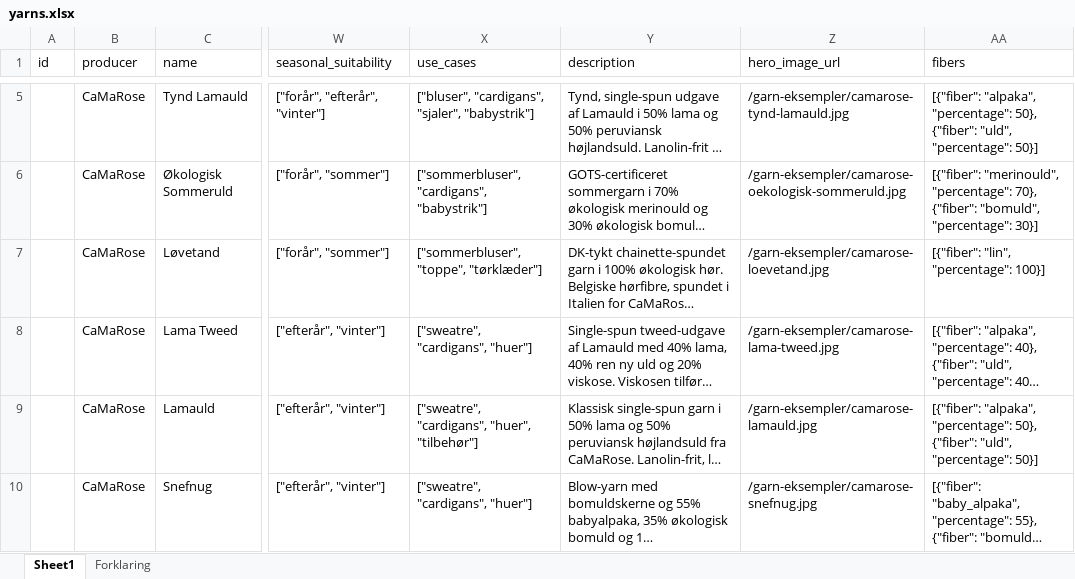
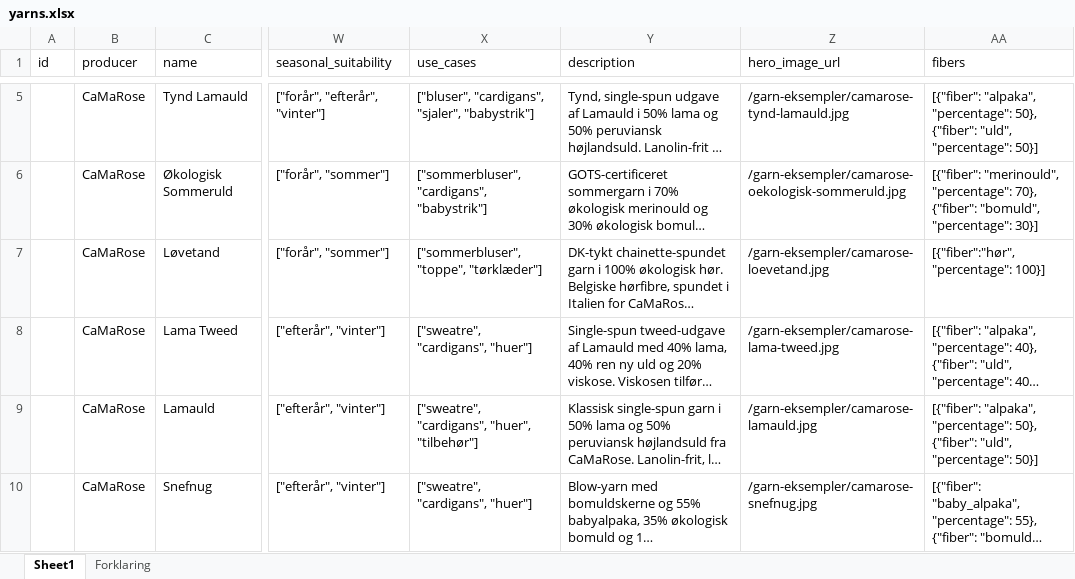
Before and after one commit to hkwermuth/maskerummet, an Excel workbook: content/yarns.xlsx, sheet Sheet1, drawn as a sheet; only a part is shown, gaps mark what is left out; long unchanged cells end in …; values as stored, in another font and other column widths than the file's, no borders; the diff covers the shown part only; the diff names each change by its address in the sheet, - before the commit and + after, or states it on an @@ line.

```diff
--- a/content/yarns.xlsx (sheet Sheet1)
+++ b/content/yarns.xlsx (sheet Sheet1)
-AA7 (fibers): [{"fiber": "lin", "percentage": 100}]
+AA7 (fibers): [{"fiber":"hør", "percentage": 100}]
```
Also changed, not shown: 11 added rows and 21 edited cells elsewhere in this sheet, 29 other files.
